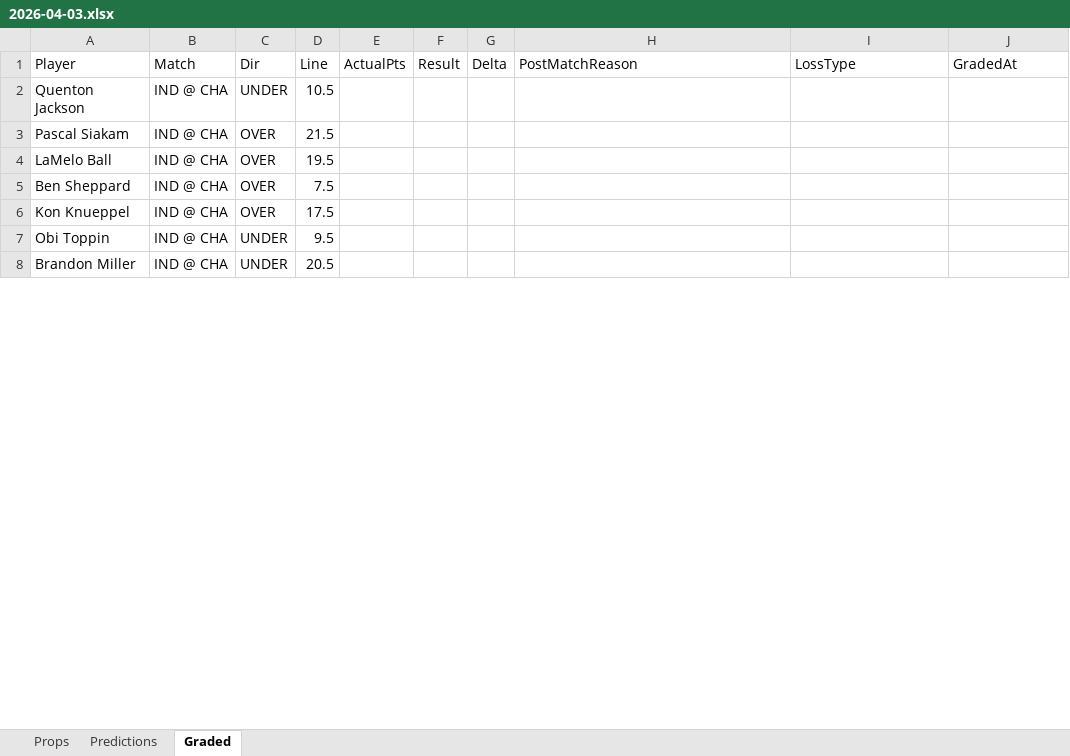
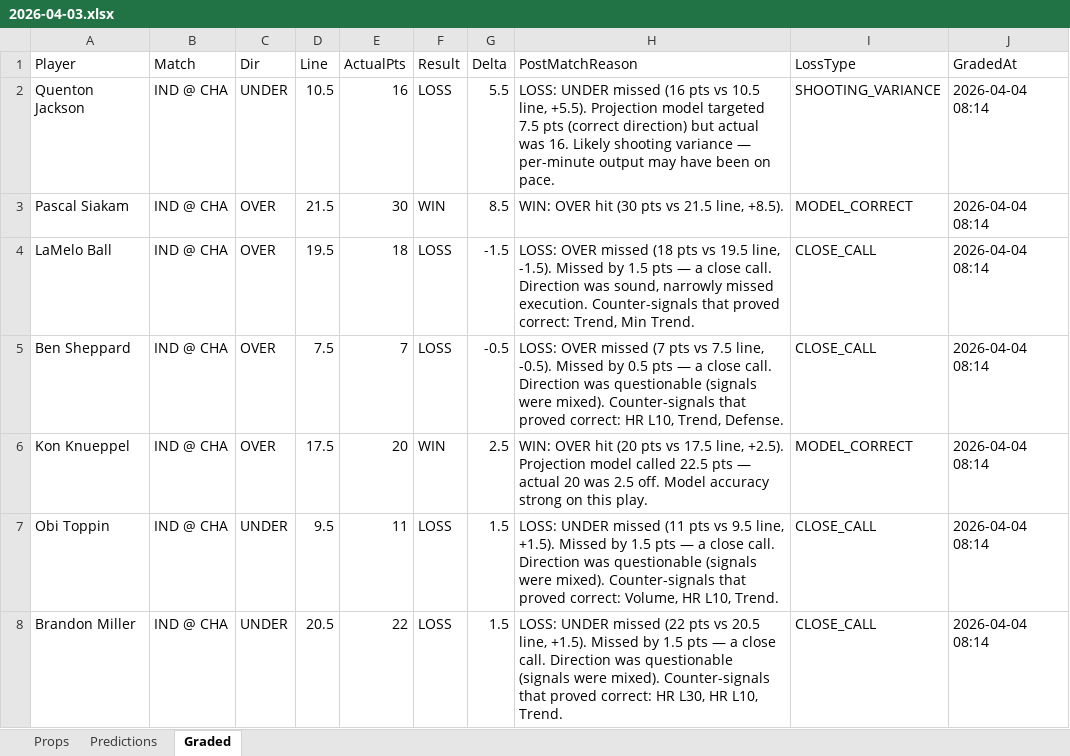
Before and after one commit to iamwerewolf1007/PropEdgeV9.1, an Excel workbook: daily/2026-04-03.xlsx, sheet Graded, drawn as a sheet; only a part is shown; values as stored, in another font and other column widths than the file's, no cell formats; the diff covers the shown part only; the diff names each change by its address in the sheet, - before the commit and + after, or states it on an @@ line.

Commit message:
B1: 2026-04-04 — 37 plays

```diff
--- a/daily/2026-04-03.xlsx (sheet Graded)
+++ b/daily/2026-04-03.xlsx (sheet Graded)
-E2 (ActualPts): (empty)
+E2 (ActualPts): 16
-F2 (Result): (empty)
+F2 (Result): LOSS
-G2 (Delta): (empty)
+G2 (Delta): 5.5
-H2 (PostMatchReason): (empty)
+H2 (PostMatchReason): LOSS: UNDER missed (16 pts vs 10.5 line, +5.5). Projection model targeted 7.5 pts (correct direction) but actual was 16. Likely shooting variance — per-minute output may have been on pace.
-I2 (LossType): (empty)
+I2 (LossType): SHOOTING_VARIANCE
-J2:J8 (GradedAt): (empty)
+J2:J8 (GradedAt): 2026-04-04 08:14
-E3 (ActualPts): (empty)
+E3 (ActualPts): 30
-F3 (Result): (empty)
+F3 (Result): WIN
-G3 (Delta): (empty)
+G3 (Delta): 8.5
-H3 (PostMatchReason): (empty)
+H3 (PostMatchReason): WIN: OVER hit (30 pts vs 21.5 line, +8.5).
-I3 (LossType): (empty)
+I3 (LossType): MODEL_CORRECT
-E4 (ActualPts): (empty)
+E4 (ActualPts): 18
-F4:F5 (Result): (empty)
+F4:F5 (Result): LOSS
-G4 (Delta): (empty)
+G4 (Delta): -1.5
-H4 (PostMatchReason): (empty)
+H4 (PostMatchReason): LOSS: OVER missed (18 pts vs 19.5 line, -1.5). Missed by 1.5 pts — a close call. Direction was sound, narrowly missed execution. Counter-signals that proved correct: Trend, Min Trend.
-I4:I5 (LossType): (empty)
+I4:I5 (LossType): CLOSE_CALL
-E5 (ActualPts): (empty)
+E5 (ActualPts): 7
-G5 (Delta): (empty)
+G5 (Delta): -0.5
-H5 (PostMatchReason): (empty)
+H5 (PostMatchReason): LOSS: OVER missed (7 pts vs 7.5 line, -0.5). Missed by 0.5 pts — a close call. Direction was questionable (signals were mixed). Counter-signals that proved correct: HR L10, Trend, Defense.
-E6 (ActualPts): (empty)
+E6 (ActualPts): 20
-F6 (Result): (empty)
+F6 (Result): WIN
-G6 (Delta): (empty)
+G6 (Delta): 2.5
-H6 (PostMatchReason): (empty)
+H6 (PostMatchReason): WIN: OVER hit (20 pts vs 17.5 line, +2.5). Projection model called 22.5 pts — actual 20 was 2.5 off. Model accuracy strong on this play.
-I6 (LossType): (empty)
+I6 (LossType): MODEL_CORRECT
-E7 (ActualPts): (empty)
+E7 (ActualPts): 11
-F7:F8 (Result): (empty)
+F7:F8 (Result): LOSS
-G7:G8 (Delta): (empty)
+G7:G8 (Delta): 1.5
-H7 (PostMatchReason): (empty)
+H7 (PostMatchReason): LOSS: UNDER missed (11 pts vs 9.5 line, +1.5). Missed by 1.5 pts — a close call. Direction was questionable (signals were mixed). Counter-signals that proved correct: Volume, HR L10, Trend.
-I7:I8 (LossType): (empty)
+I7:I8 (LossType): CLOSE_CALL
-E8 (ActualPts): (empty)
+E8 (ActualPts): 22
-H8 (PostMatchReason): (empty)
+H8 (PostMatchReason): LOSS: UNDER missed (22 pts vs 20.5 line, +1.5). Missed by 1.5 pts — a close call. Direction was questionable (signals were mixed). Counter-signals that proved correct: HR L30, HR L10, Trend.
```
Also changed, not shown: 568 edited cells elsewhere in this sheet, cell formats, 5 other files.
